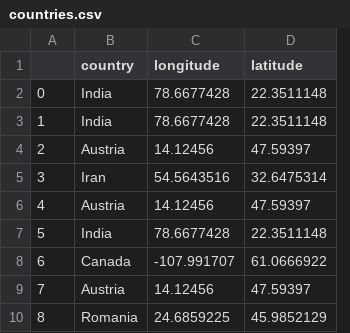
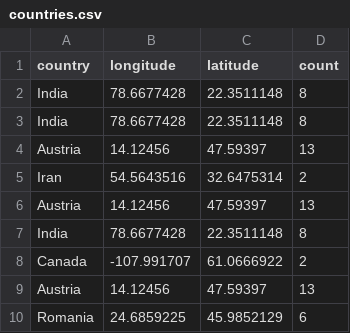
Before and after one commit to Team-Tumbleweed-Data-Analysis/Team-Tumbleweed-Data-Analysis.github.io, a CSV file: Source/countries.csv, drawn as a sheet; only a part is shown; removed rows and columns are numbered as before the commit, all else as after; the diff names each change by its address in the sheet, - before the commit and + after, or states it on an @@ line.

```diff
--- a/Source/countries.csv
+++ b/Source/countries.csv
-column A, rows 2-10: 0 | 1 | 2 | 3 | 4 | 5 | 6 | 7 | 8
+column D (count), rows 2-10: 8 | 8 | 13 | 2 | 13 | 8 | 2 | 13 | 6
```
Also changed, not shown: 2 other files.
